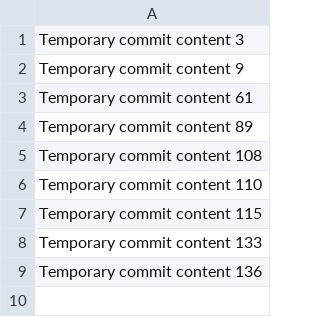
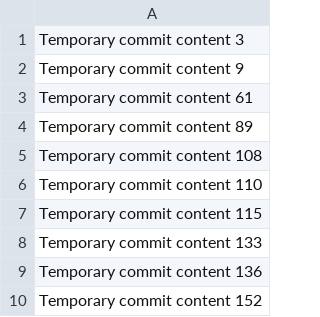
Before and after one commit to pauljustine23/repo-244-q, a CSV file: data.csv, drawn as a sheet; the diff names each change by its address in the sheet, - before the commit and + after, or states it on an @@ line.

```diff
--- a/data.csv
+++ b/data.csv
+row 10: Temporary commit content 152
```
